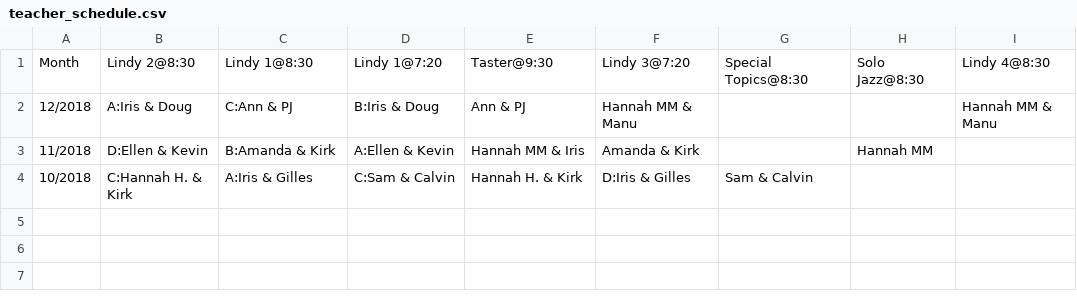
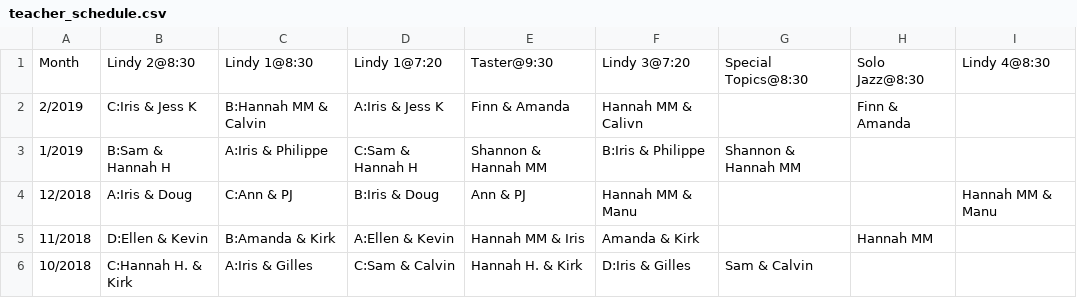
Before and after one commit to SugarPushCode/920-special-static, a CSV file: teacher_schedule.csv, drawn as a sheet; the diff names each change by its address in the sheet, - before the commit and + after, or states it on an @@ line.

Commit message:
Jan & Feb 2019

```diff
--- a/teacher_schedule.csv
+++ b/teacher_schedule.csv
+row 2: 2/2019 | C:Iris & Jess K | B:Hannah MM & Calvin | A:Iris & Jess K | Finn & Amanda | Hannah MM & Calivn |  | Finn & Amanda
+row 3: 1/2019 | B:Sam & Hannah H | A:Iris & Philippe | C:Sam & Hannah H | Shannon & Hannah MM | B:Iris & Philippe | Shannon & Hannah MM
```
